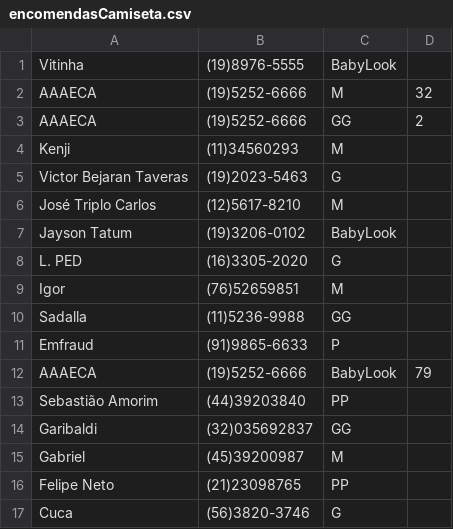
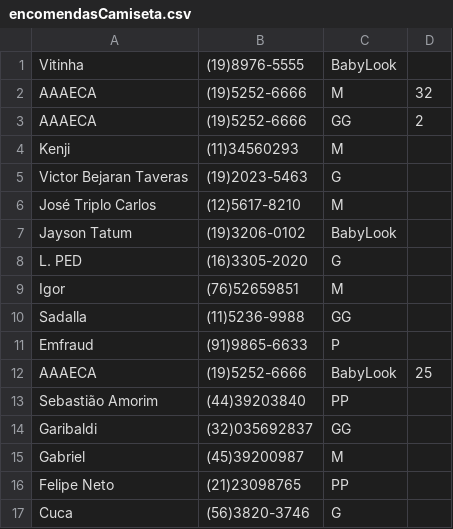
Before and after one commit to amodiolucca/Projeto_final_MC322, a CSV file: Projeto_final/src/projeto/classes/encomendasCamiseta.csv, drawn as a sheet.

```diff
--- a/Projeto_final/src/projeto/classes/encomendasCamiseta.csv
+++ b/Projeto_final/src/projeto/classes/encomendasCamiseta.csv
@@ -11,3 +11,3 @@ Sadalla,(11)5236-9988,GG
 Emfraud,(91)9865-6633,P
-AAAECA,(19)5252-6666,BabyLook,79
+AAAECA,(19)5252-6666,BabyLook,25
 Sebastião Amorim,(44)39203840,PP
```
Also changed, not shown: 12 other files.
